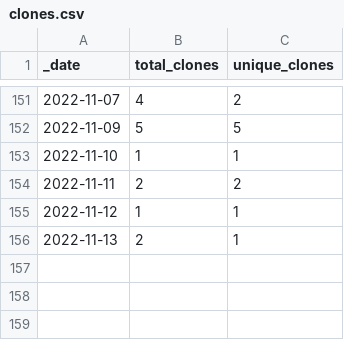
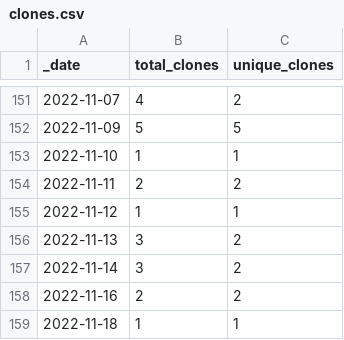
Before and after one commit to FAIRplus/the-fair-cookbook, a CSV file: traffic/clones.csv, drawn as a sheet; only a part is shown, gaps mark what is left out.

```diff
--- a/traffic/clones.csv
+++ b/traffic/clones.csv
@@ -155,2 +155,5 @@ _date,total_clones,unique_clones
 2022-11-12,1,1
-2022-11-13,2,1
+2022-11-13,3,2
+2022-11-14,3,2
+2022-11-16,2,2
+2022-11-18,1,1
```
Also changed, not shown: traffic/views.csv, 1 other file.
